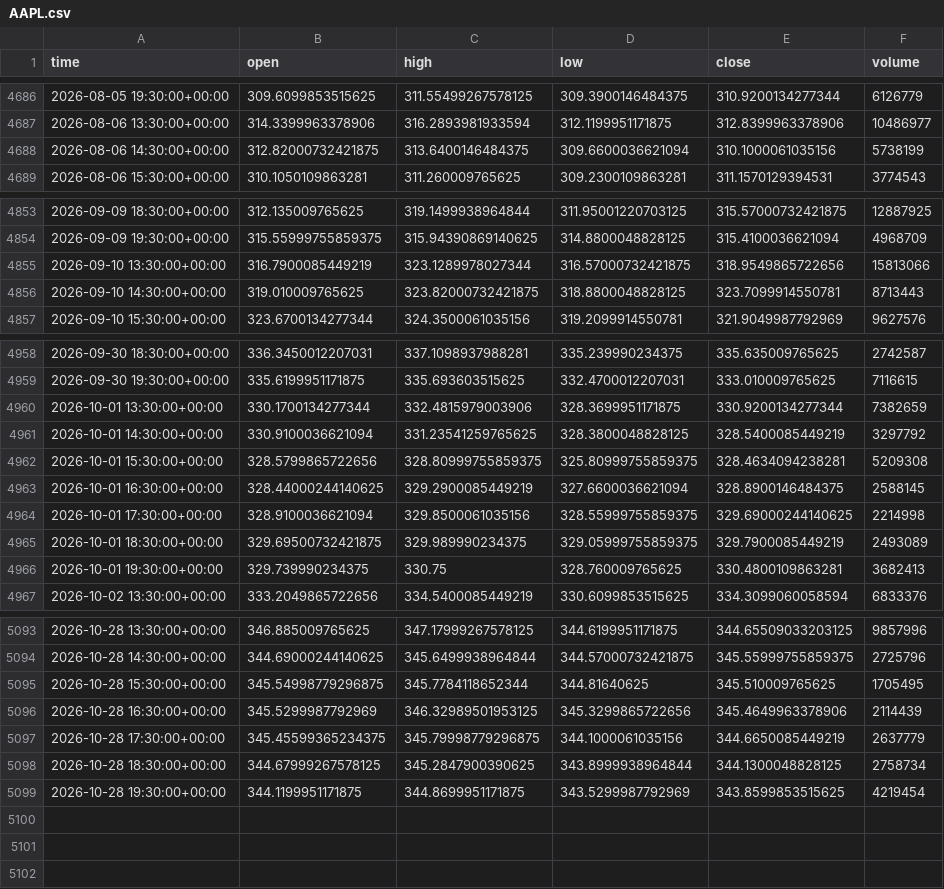
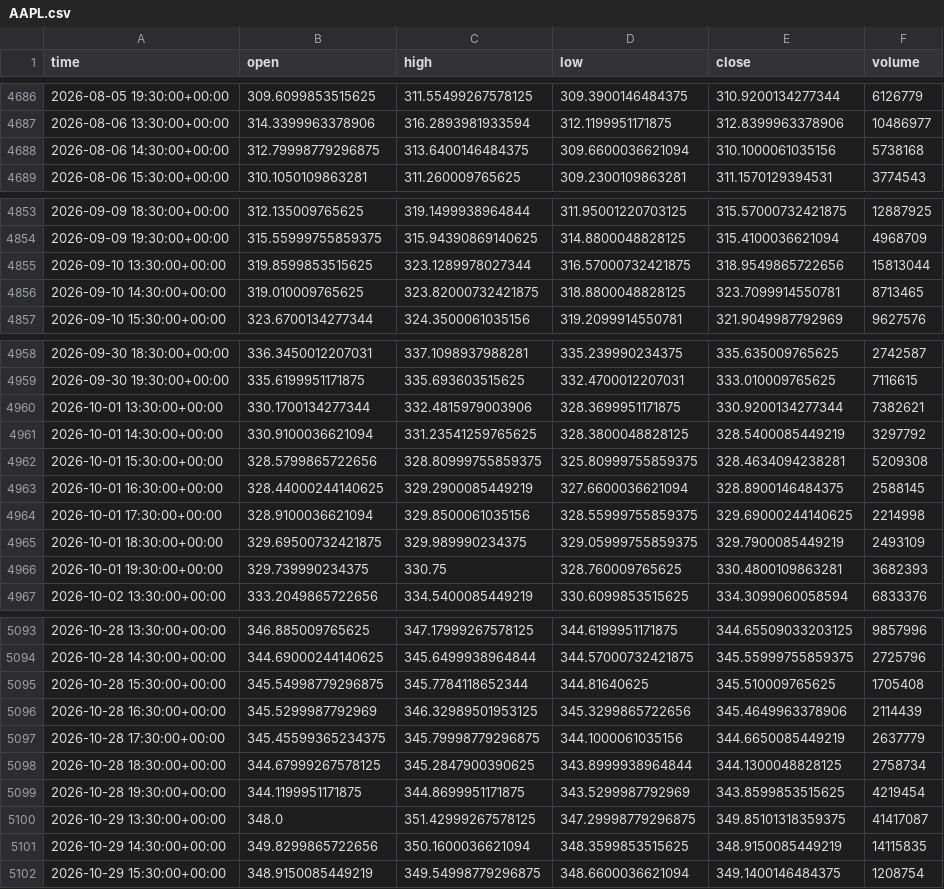
Before and after one commit to jaysantmyer-spec/ai-trader, a CSV file: data/bars/AAPL.csv, drawn as a sheet; only a part is shown, gaps mark what is left out; the diff covers the shown part only.

```diff
--- a/data/bars/AAPL.csv
+++ b/data/bars/AAPL.csv
@@ -4687,3 +4687,3 @@ time,open,high,low,close,volume
 2026-08-06 13:30:00+00:00,314.3399963378906,316.2893981933594,312.1199951171875,312.8399963378906,10486977
-2026-08-06 14:30:00+00:00,312.82000732421875,313.6400146484375,309.6600036621094,310.1000061035156,5738199
+2026-08-06 14:30:00+00:00,312.79998779296875,313.6400146484375,309.6600036621094,310.1000061035156,5738168
 2026-08-06 15:30:00+00:00,310.1050109863281,311.260009765625,309.2300109863281,311.1570129394531,3774543
@@ -4854,4 +4854,4 @@ time,open,high,low,close,volume
 2026-09-09 19:30:00+00:00,315.55999755859375,315.94390869140625,314.8800048828125,315.4100036621094,4968709
-2026-09-10 13:30:00+00:00,316.7900085449219,323.1289978027344,316.57000732421875,318.9549865722656,15813066
-2026-09-10 14:30:00+00:00,319.010009765625,323.82000732421875,318.8800048828125,323.7099914550781,8713443
+2026-09-10 13:30:00+00:00,319.8599853515625,323.1289978027344,316.57000732421875,318.9549865722656,15813044
+2026-09-10 14:30:00+00:00,319.010009765625,323.82000732421875,318.8800048828125,323.7099914550781,8713465
 2026-09-10 15:30:00+00:00,323.6700134277344,324.3500061035156,319.2099914550781,321.9049987792969,9627576
@@ -4959,3 +4959,3 @@ time,open,high,low,close,volume
 2026-09-30 19:30:00+00:00,335.6199951171875,335.693603515625,332.4700012207031,333.010009765625,7116615
-2026-10-01 13:30:00+00:00,330.1700134277344,332.4815979003906,328.3699951171875,330.9200134277344,7382659
+2026-10-01 13:30:00+00:00,330.1700134277344,332.4815979003906,328.3699951171875,330.9200134277344,7382621
 2026-10-01 14:30:00+00:00,330.9100036621094,331.23541259765625,328.3800048828125,328.5400085449219,3297792
@@ -4964,4 +4964,4 @@ time,open,high,low,close,volume
 2026-10-01 17:30:00+00:00,328.9100036621094,329.8500061035156,328.55999755859375,329.69000244140625,2214998
-2026-10-01 18:30:00+00:00,329.69500732421875,329.989990234375,329.05999755859375,329.7900085449219,2493089
-2026-10-01 19:30:00+00:00,329.739990234375,330.75,328.760009765625,330.4800109863281,3682413
+2026-10-01 18:30:00+00:00,329.69500732421875,329.989990234375,329.05999755859375,329.7900085449219,2493109
+2026-10-01 19:30:00+00:00,329.739990234375,330.75,328.760009765625,330.4800109863281,3682393
 2026-10-02 13:30:00+00:00,333.2049865722656,334.5400085449219,330.6099853515625,334.3099060058594,6833376
@@ -5094,3 +5094,3 @@ time,open,high,low,close,volume
 2026-10-28 14:30:00+00:00,344.69000244140625,345.6499938964844,344.57000732421875,345.55999755859375,2725796
-2026-10-28 15:30:00+00:00,345.54998779296875,345.7784118652344,344.81640625,345.510009765625,1705495
+2026-10-28 15:30:00+00:00,345.54998779296875,345.7784118652344,344.81640625,345.510009765625,1705408
 2026-10-28 16:30:00+00:00,345.5299987792969,346.32989501953125,345.3299865722656,345.4649963378906,2114439
@@ -5099 +5099,4 @@ time,open,high,low,close,volume
 2026-10-28 19:30:00+00:00,344.1199951171875,344.8699951171875,343.5299987792969,343.8599853515625,4219454
+2026-10-29 13:30:00+00:00,348.0,351.42999267578125,347.29998779296875,349.85101318359375,41417087
+2026-10-29 14:30:00+00:00,349.8299865722656,350.1600036621094,348.3599853515625,348.9150085449219,14115835
+2026-10-29 15:30:00+00:00,348.9150085449219,349.54998779296875,348.6600036621094,349.1400146484375,1208754
```
Also changed, not shown: 10 edited cells elsewhere in this file, data/bars/AMZN.csv, data/bars/IWM.csv, 15 other files.
